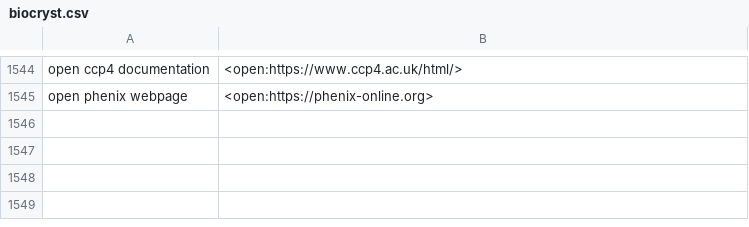
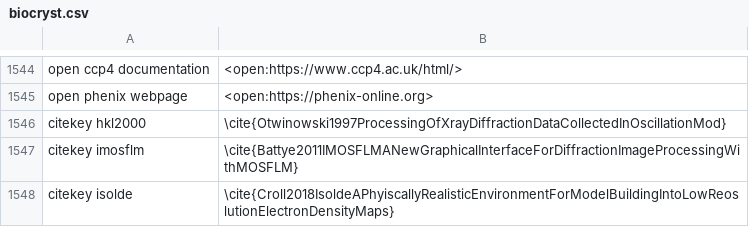
Before and after one commit to MooersLab/biological-crystallography-voice-in, a CSV file: biocryst.csv, drawn as a sheet; only a part is shown, gaps mark what is left out; the diff names each change by its address in the sheet, - before the commit and + after, or states it on an @@ line.

Commit message:
Updated and pushed.

```diff
--- a/biocryst.csv
+++ b/biocryst.csv
+row 1546: citekey hkl2000 | \cite{Otwinowski1997ProcessingOfXrayDiffractionDataCollectedInOscillationMod}
+row 1547: citekey imosflm | \cite{Battye2011IMOSFLMANewGraphicalInterfaceForDiffractionImageProcessingWithMOSFLM}
+row 1548: citekey isolde | \cite{Croll2018IsoldeAPhyiscallyRealisticEnvironmentForModelBuildingIntoLowReoslutionElectronDensityMaps}
```
